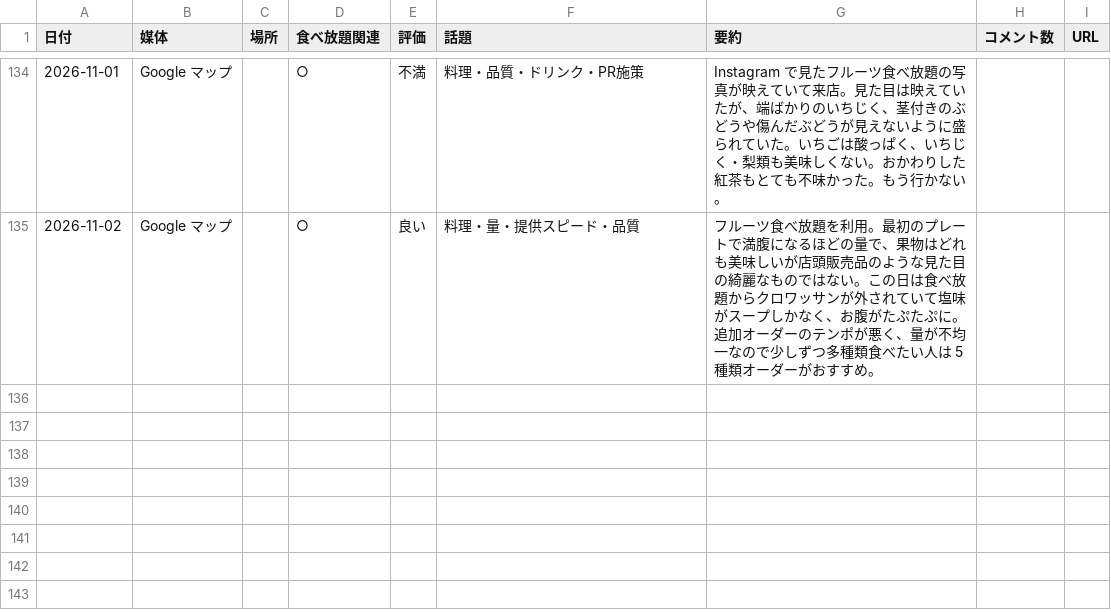
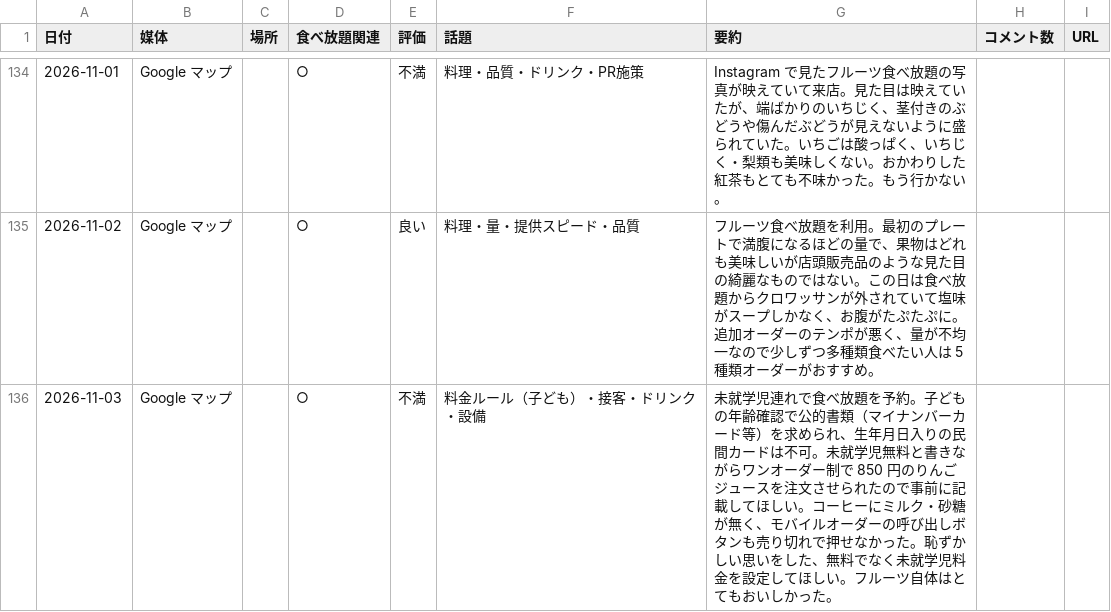
Before and after one commit to kazutakayanagisawa-svg/fruit-report, a CSV file: data/reviews.csv, drawn as a sheet; only a part is shown, gaps mark what is left out; the diff names each change by its address in the sheet, - before the commit and + after, or states it on an @@ line.

```diff
--- a/data/reviews.csv
+++ b/data/reviews.csv
+row 136: 2026-11-03 | Google マップ |  | ○ | 不満 | 料金ルール（子ども）・接客・ドリンク・設備 | 未就学児連れで食べ放題を予約。子どもの年齢確認で公的書類（マイナンバーカード等）を求められ、生年月日入りの民間カードは不可。未就学児無料と書きながらワンオーダー制で 850 円のりんごジュースを注文させられたので事前に記載してほしい。コーヒーにミルク・砂糖が無く、モバイルオーダーの呼び出しボタンも売り切れで押せなかった。恥ずかしい思いをした、無料でなく未就学児料金を設定してほしい。フルーツ自体はとてもおいしかった。
```
Also changed, not shown: data/buffet_daily.csv, data/intake_daily.csv, 6 other files.
